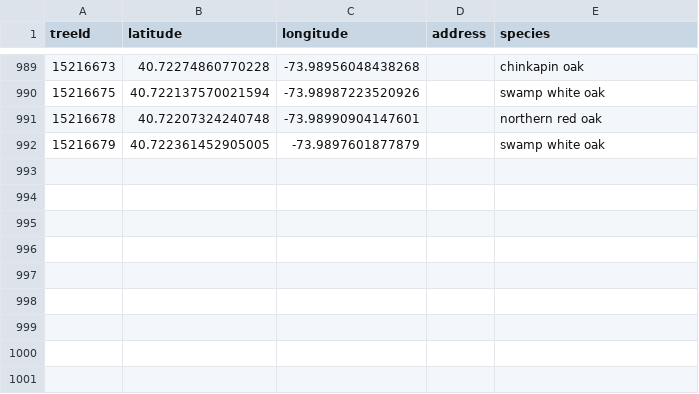
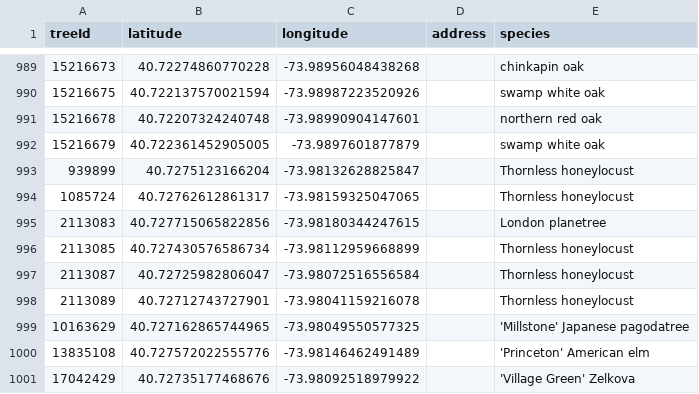
Before and after one commit to hadas-lesecologycenter/nyc-tree-dashboard, a CSV file: data/trees.csv, drawn as a sheet; only a part is shown, gaps mark what is left out; the diff names each change by its address in the sheet, - before the commit and + after, or states it on an @@ line.

Commit message:
Tree coords 2026-06-22 (+9)

```diff
--- a/data/trees.csv
+++ b/data/trees.csv
+row 993: 939899 | 40.7275123166204 | -73.98132628825847 |  | Thornless honeylocust
+row 994: 1085724 | 40.72762612861317 | -73.98159325047065 |  | Thornless honeylocust
+row 995: 2113083 | 40.727715065822856 | -73.98180344247615 |  | London planetree
+row 996: 2113085 | 40.727430576586734 | -73.98112959668899 |  | Thornless honeylocust
+row 997: 2113087 | 40.72725982806047 | -73.98072516556584 |  | Thornless honeylocust
+row 998: 2113089 | 40.72712743727901 | -73.98041159216078 |  | Thornless honeylocust
+row 999: 10163629 | 40.727162865744965 | -73.98049550577325 |  | 'Millstone' Japanese pagodatree
+row 1000: 13835108 | 40.727572022555776 | -73.98146462491489 |  | 'Princeton' American elm
+row 1001: 17042429 | 40.72735177468676 | -73.98092518979922 |  | 'Village Green' Zelkova
```
